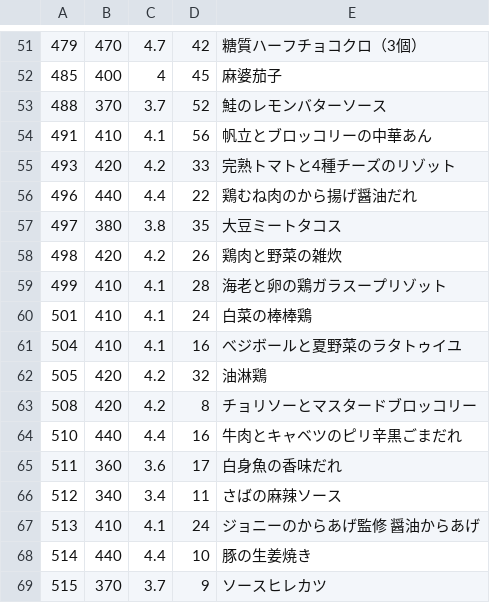
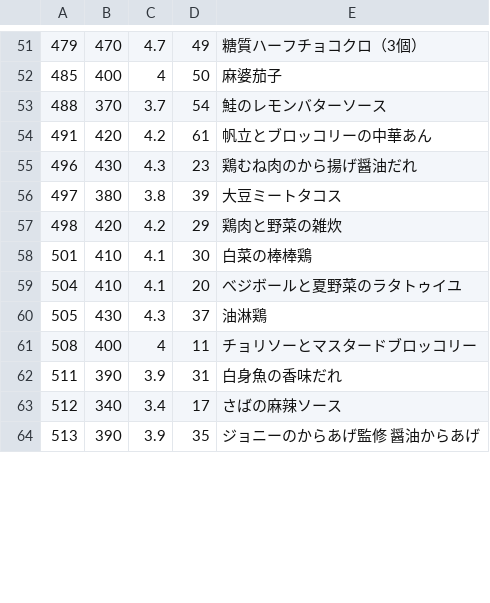
Before and after one commit to s-kono/nosh-review, a CSV file: nosh.csv, drawn as a sheet; only a part is shown, gaps mark what is left out; the diff covers the shown part only.

```diff
--- a/nosh.csv
+++ b/nosh.csv
@@ -51,19 +51,14 @@
-479,470,4.7,42,糖質ハーフチョコクロ（3個）
-485,400,4,45,麻婆茄子
-488,370,3.7,52,鮭のレモンバターソース
-491,410,4.1,56,帆立とブロッコリーの中華あん
-493,420,4.2,33,完熟トマトと4種チーズのリゾット
-496,440,4.4,22,鶏むね肉のから揚げ醤油だれ
-497,380,3.8,35,大豆ミートタコス
-498,420,4.2,26,鶏肉と野菜の雑炊
-499,410,4.1,28,海老と卵の鶏ガラスープリゾット
-501,410,4.1,24,白菜の棒棒鶏
-504,410,4.1,16,べジボールと夏野菜のラタトゥイユ
-505,420,4.2,32,油淋鶏
-508,420,4.2,8,チョリソーとマスタードブロッコリー
-510,440,4.4,16,牛肉とキャベツのピリ辛黒ごまだれ
-511,360,3.6,17,白身魚の香味だれ
-512,340,3.4,11,さばの麻辣ソース
-513,410,4.1,24,ジョニーのからあげ監修　醤油からあげ
-514,440,4.4,10,豚の生姜焼き
-515,370,3.7,9,ソースヒレカツ
+479,470,4.7,49,糖質ハーフチョコクロ（3個）
+485,400,4,50,麻婆茄子
+488,370,3.7,54,鮭のレモンバターソース
+491,420,4.2,61,帆立とブロッコリーの中華あん
+496,430,4.3,23,鶏むね肉のから揚げ醤油だれ
+497,380,3.8,39,大豆ミートタコス
+498,420,4.2,29,鶏肉と野菜の雑炊
+501,410,4.1,30,白菜の棒棒鶏
+504,410,4.1,20,べジボールと夏野菜のラタトゥイユ
+505,430,4.3,37,油淋鶏
+508,400,4,11,チョリソーとマスタードブロッコリー
+511,390,3.9,31,白身魚の香味だれ
+512,340,3.4,17,さばの麻辣ソース
+513,390,3.9,35,ジョニーのからあげ監修　醤油からあげ
```
Also changed, not shown: 3 added rows, 1 removed row and 77 edited cells elsewhere in this file, 1 other file.
